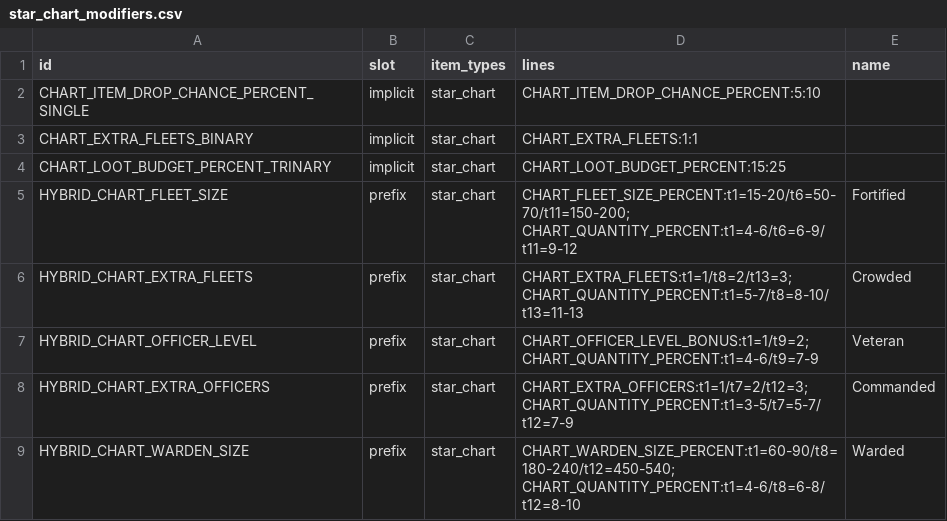
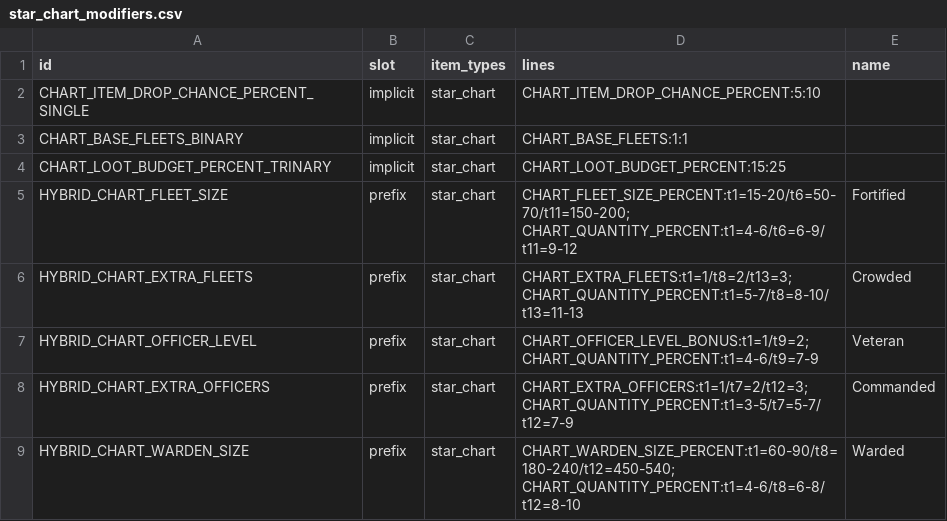
Before and after one commit to ExiledPortals/ExiledSector, a CSV file: data/config/exiledSector/star_chart_modifiers.csv, drawn as a sheet; only a part is shown.

```diff
--- a/data/config/exiledSector/star_chart_modifiers.csv
+++ b/data/config/exiledSector/star_chart_modifiers.csv
@@ -2,3 +2,3 @@ id,slot,item_types,lines,name
 CHART_ITEM_DROP_CHANCE_PERCENT_SINGLE,implicit,star_chart,CHART_ITEM_DROP_CHANCE_PERCENT:5:10,
-CHART_EXTRA_FLEETS_BINARY,implicit,star_chart,CHART_EXTRA_FLEETS:1:1,
+CHART_BASE_FLEETS_BINARY,implicit,star_chart,CHART_BASE_FLEETS:1:1,
 CHART_LOOT_BUDGET_PERCENT_TRINARY,implicit,star_chart,CHART_LOOT_BUDGET_PERCENT:15:25,
```
Also changed, not shown: data/config/exiledSector/star_chart_implicits.csv, data/config/exiledSector/star_chart_tiers.csv, 21 other files.
